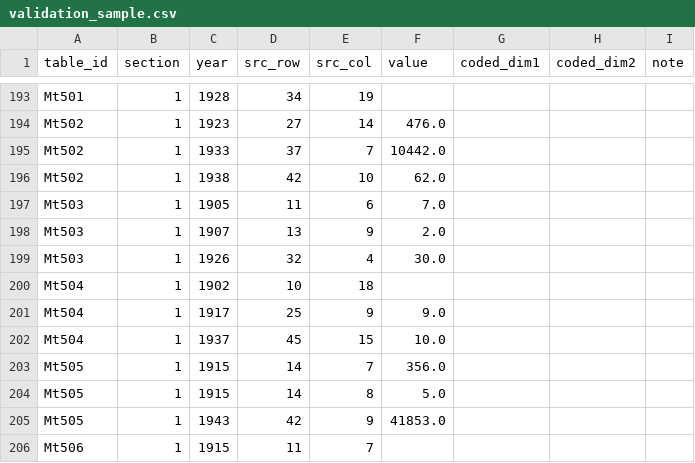
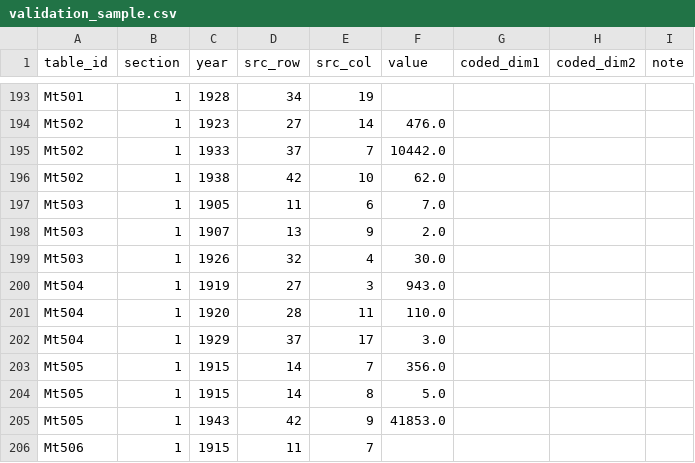
Before and after one commit to peterlo920307/twstat-social, a CSV file: data/validation_sample.csv, drawn as a sheet; only a part is shown, gaps mark what is left out.

```diff
--- a/data/validation_sample.csv
+++ b/data/validation_sample.csv
@@ -199,5 +199,5 @@ Mt503,1,1907,13,9,2.0,,,
 Mt503,1,1926,32,4,30.0,,,
-Mt504,1,1902,10,18,,,,
-Mt504,1,1917,25,9,9.0,,,
-Mt504,1,1937,45,15,10.0,,,
+Mt504,1,1919,27,3,943.0,,,
+Mt504,1,1920,28,11,110.0,,,
+Mt504,1,1929,37,17,3.0,,,
 Mt505,1,1915,14,7,356.0,,,
```
Also changed, not shown: 14 other files.
